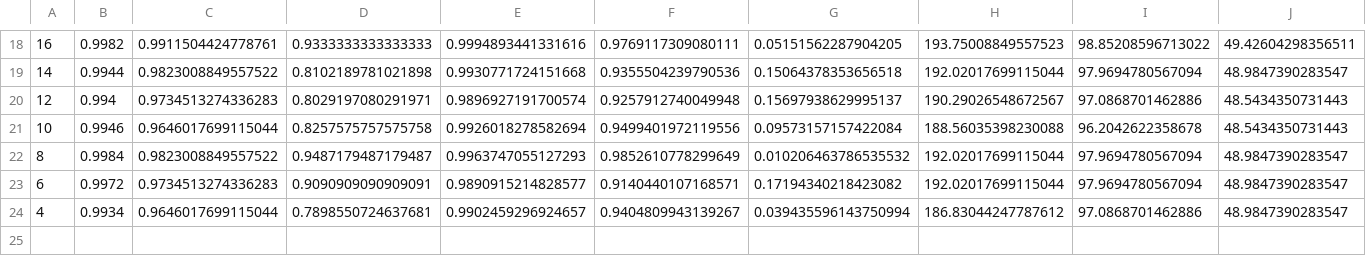
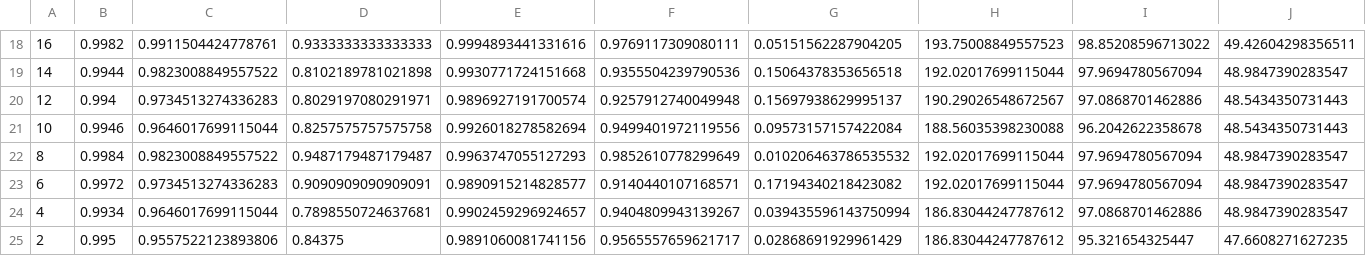
Before and after one commit to bii-dpi/drugVQA, a CSV file: results/619234965_orig_rv_71947128564786214_rv_3_validate_results.csv, drawn as a sheet; only a part is shown, gaps mark what is left out; rows hold the shown columns only; the diff names each change by its address in the sheet, - before the commit and + after, or states it on an @@ line.

```diff
--- a/results/619234965_orig_rv_71947128564786214_rv_3_validate_results.csv
+++ b/results/619234965_orig_rv_71947128564786214_rv_3_validate_results.csv
+row 25: 2 | 0.995 | 0.9557522123893806 | 0.84375 | 0.9891060081741156 | 0.9565557659621717 | 0.02868691929961429 | 186.83044247787612 | 95.321654325447 | 47.6608271627235
```
Also changed, not shown: results/862954379_orig_rv_48674128193724691_rv_3_validate_results.csv.
